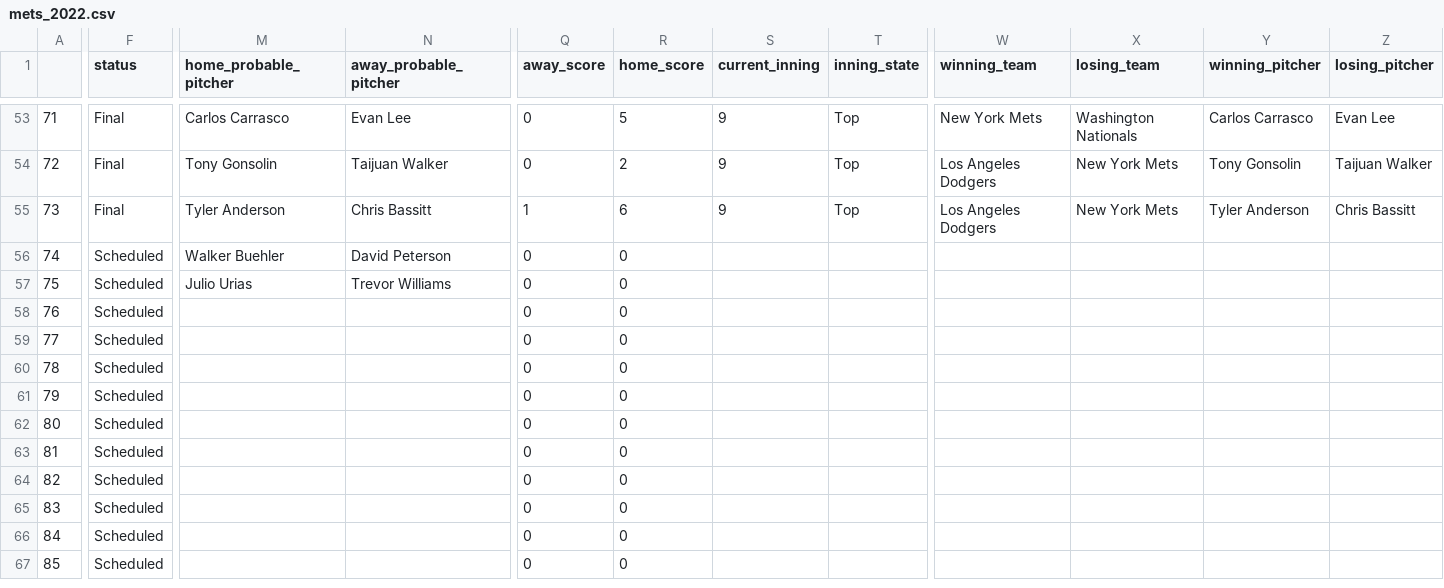
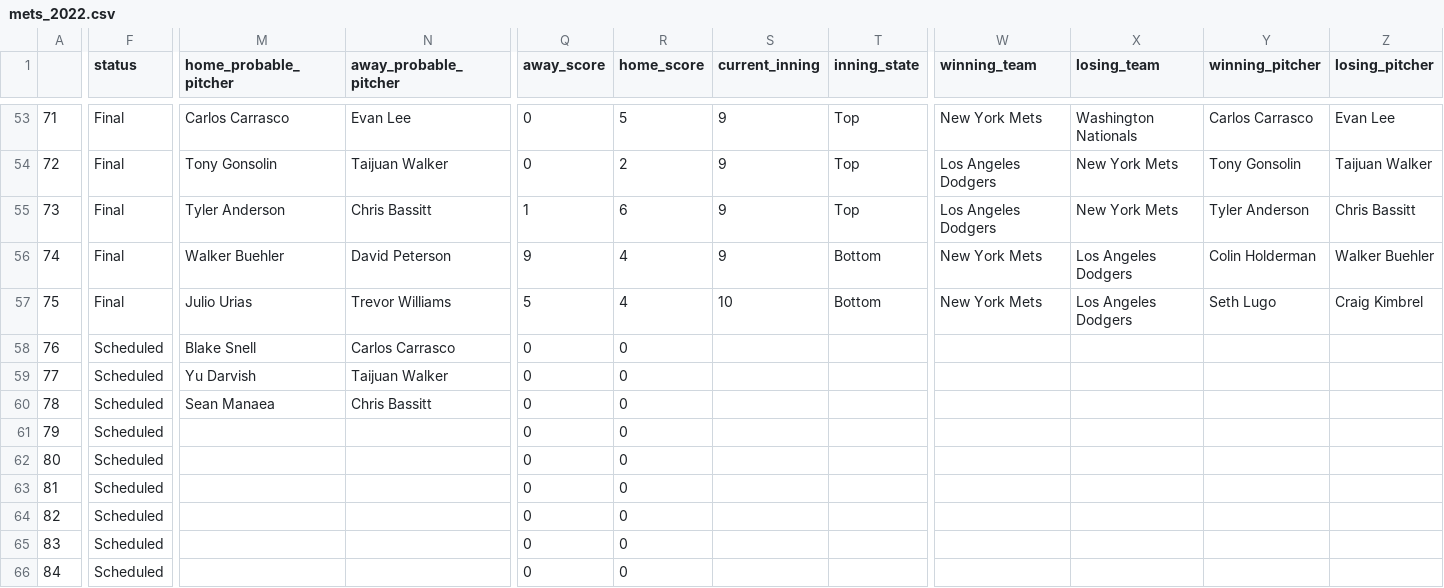
Before and after one commit to ctmurphey/baseball, a CSV file: mets-season-series/mets_2022.csv, drawn as a sheet; only a part is shown, gaps mark what is left out; the shorter side is filled out with more unchanged rows; the diff covers the shown part only; the diff names each change by its address in the sheet, - before the commit and + after, or states it on an @@ line.

Commit message:
updated data 2022-06-06

```diff
--- a/mets-season-series/mets_2022.csv
+++ b/mets-season-series/mets_2022.csv
-F56:F57 (status): Scheduled
+F56:F57 (status): Final
-Q56 (away_score): 0
+Q56 (away_score): 9
-R56:R57 (home_score): 0
+R56:R57 (home_score): 4
-S56 (current_inning): (empty)
+S56 (current_inning): 9
-T56:T57 (inning_state): (empty)
+T56:T57 (inning_state): Bottom
-W56:W57 (winning_team): (empty)
+W56:W57 (winning_team): New York Mets
-X56:X57 (losing_team): (empty)
+X56:X57 (losing_team): Los Angeles Dodgers
-Y56 (winning_pitcher): (empty)
+Y56 (winning_pitcher): Colin Holderman
-Z56 (losing_pitcher): (empty)
+Z56 (losing_pitcher): Walker Buehler
-Q57 (away_score): 0
+Q57 (away_score): 5
-S57 (current_inning): (empty)
+S57 (current_inning): 10
-Y57 (winning_pitcher): (empty)
+Y57 (winning_pitcher): Seth Lugo
-Z57 (losing_pitcher): (empty)
+Z57 (losing_pitcher): Craig Kimbrel
-M58 (home_probable_pitcher): (empty)
+M58 (home_probable_pitcher): Blake Snell
-N58 (away_probable_pitcher): (empty)
+N58 (away_probable_pitcher): Carlos Carrasco
-M59 (home_probable_pitcher): (empty)
+M59 (home_probable_pitcher): Yu Darvish
-N59 (away_probable_pitcher): (empty)
+N59 (away_probable_pitcher): Taijuan Walker
-M60 (home_probable_pitcher): (empty)
+M60 (home_probable_pitcher): Sean Manaea
-N60 (away_probable_pitcher): (empty)
+N60 (away_probable_pitcher): Chris Bassitt
```
Also changed, not shown: 3 edited cells elsewhere in this file, 2 other files.
